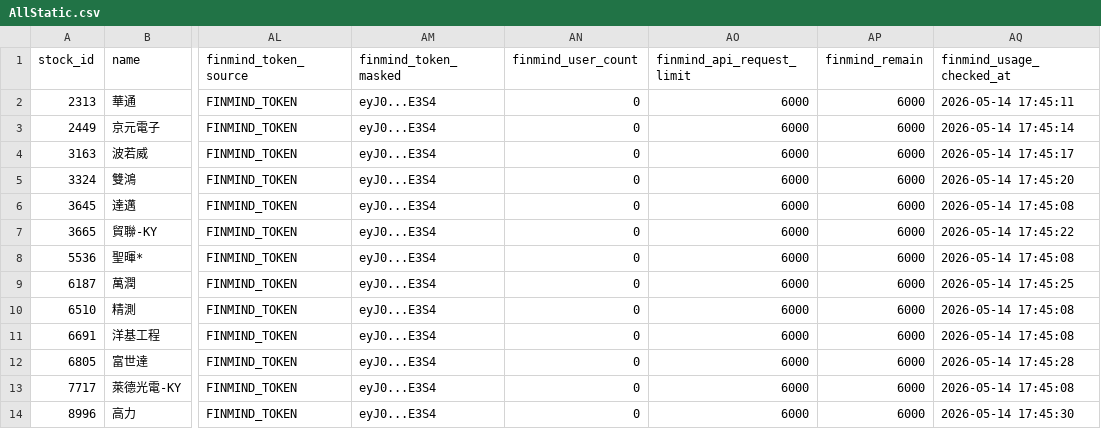
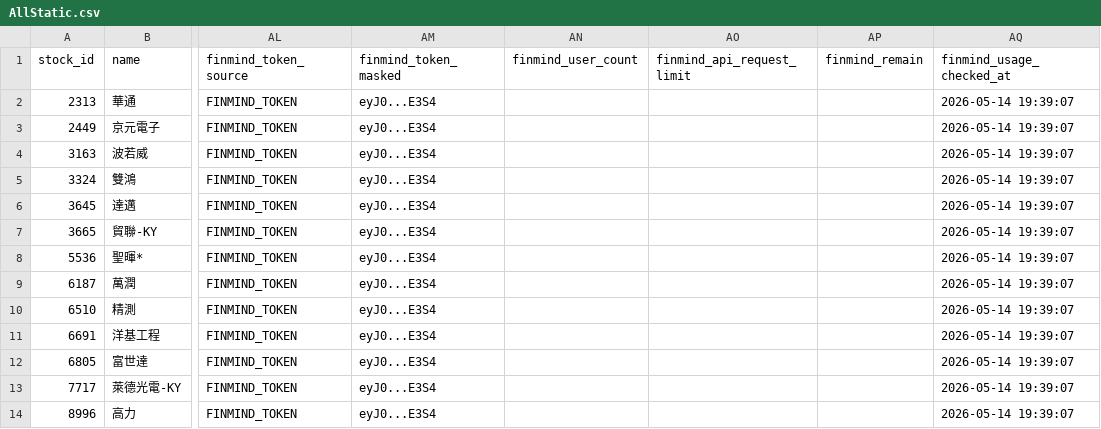
Before and after one commit to ONicole0101/Marks, a CSV file: AllStatic.csv, drawn as a sheet; only a part is shown, gaps mark what is left out; the diff names each change by its address in the sheet, - before the commit and + after, or states it on an @@ line.

```diff
--- a/AllStatic.csv
+++ b/AllStatic.csv
-AN2:AN14 (finmind_user_count): 0
+AN2:AN14 (finmind_user_count): (empty)
-AO2:AO14 (finmind_api_request_limit): 6000
+AO2:AO14 (finmind_api_request_limit): (empty)
-AP2:AP14 (finmind_remain): 6000
+AP2:AP14 (finmind_remain): (empty)
-AQ2 (finmind_usage_checked_at): 2026-05-14 17:45:11
+AQ2 (finmind_usage_checked_at): 2026-05-14 19:39:07
-AQ3 (finmind_usage_checked_at): 2026-05-14 17:45:14
+AQ3 (finmind_usage_checked_at): 2026-05-14 19:39:07
-AQ4 (finmind_usage_checked_at): 2026-05-14 17:45:17
+AQ4 (finmind_usage_checked_at): 2026-05-14 19:39:07
-AQ5 (finmind_usage_checked_at): 2026-05-14 17:45:20
+AQ5 (finmind_usage_checked_at): 2026-05-14 19:39:07
-AQ6 (finmind_usage_checked_at): 2026-05-14 17:45:08
+AQ6 (finmind_usage_checked_at): 2026-05-14 19:39:07
-AQ7 (finmind_usage_checked_at): 2026-05-14 17:45:22
+AQ7 (finmind_usage_checked_at): 2026-05-14 19:39:07
-AQ8 (finmind_usage_checked_at): 2026-05-14 17:45:08
+AQ8 (finmind_usage_checked_at): 2026-05-14 19:39:07
-AQ9 (finmind_usage_checked_at): 2026-05-14 17:45:25
+AQ9 (finmind_usage_checked_at): 2026-05-14 19:39:07
-AQ10:AQ11 (finmind_usage_checked_at): 2026-05-14 17:45:08
+AQ10:AQ11 (finmind_usage_checked_at): 2026-05-14 19:39:07
-AQ12 (finmind_usage_checked_at): 2026-05-14 17:45:28
+AQ12 (finmind_usage_checked_at): 2026-05-14 19:39:07
-AQ13 (finmind_usage_checked_at): 2026-05-14 17:45:08
+AQ13 (finmind_usage_checked_at): 2026-05-14 19:39:07
-AQ14 (finmind_usage_checked_at): 2026-05-14 17:45:30
+AQ14 (finmind_usage_checked_at): 2026-05-14 19:39:07
```
